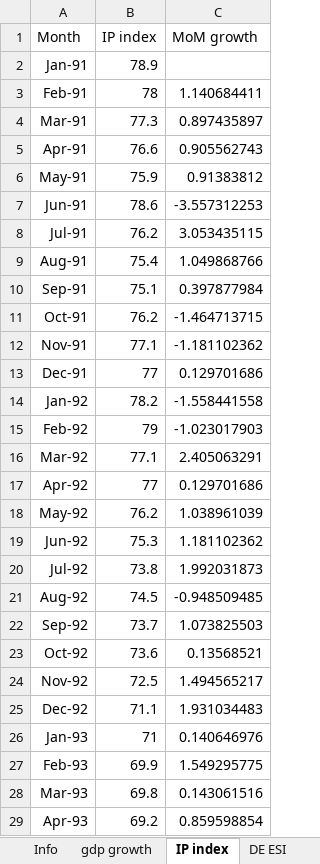
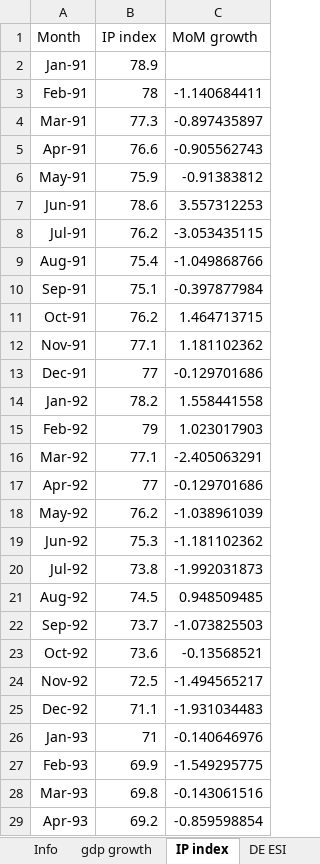
Before and after one commit to lena-will/GDP-nowcasting, an Excel workbook: Data prep/macro_data.xlsx, sheet IP index, drawn as a sheet; only a part is shown; values as stored, in another font and other column widths than the file's, no borders; the diff covers the shown part only; the diff names each change by its address in the sheet, - before the commit and + after, or states it on an @@ line.

Commit message:
work on data for preselection

```diff
--- a/Data prep/macro_data.xlsx (sheet IP index)
+++ b/Data prep/macro_data.xlsx (sheet IP index)
-C3 (MoM growth): 1.140684411
+C3 (MoM growth): -1.140684411
-C4 (MoM growth): 0.897435897
+C4 (MoM growth): -0.897435897
-C5 (MoM growth): 0.905562743
+C5 (MoM growth): -0.905562743
-C6 (MoM growth): 0.91383812
+C6 (MoM growth): -0.91383812
-C7 (MoM growth): -3.557312253
+C7 (MoM growth): 3.557312253
-C8 (MoM growth): 3.053435115
+C8 (MoM growth): -3.053435115
-C9 (MoM growth): 1.049868766
+C9 (MoM growth): -1.049868766
-C10 (MoM growth): 0.397877984
+C10 (MoM growth): -0.397877984
-C11 (MoM growth): -1.464713715
+C11 (MoM growth): 1.464713715
-C12 (MoM growth): -1.181102362
+C12 (MoM growth): 1.181102362
-C13 (MoM growth): 0.129701686
+C13 (MoM growth): -0.129701686
-C14 (MoM growth): -1.558441558
+C14 (MoM growth): 1.558441558
-C15 (MoM growth): -1.023017903
+C15 (MoM growth): 1.023017903
-C16 (MoM growth): 2.405063291
+C16 (MoM growth): -2.405063291
-C17 (MoM growth): 0.129701686
+C17 (MoM growth): -0.129701686
-C18 (MoM growth): 1.038961039
+C18 (MoM growth): -1.038961039
-C19 (MoM growth): 1.181102362
+C19 (MoM growth): -1.181102362
-C20 (MoM growth): 1.992031873
+C20 (MoM growth): -1.992031873
-C21 (MoM growth): -0.948509485
+C21 (MoM growth): 0.948509485
-C22 (MoM growth): 1.073825503
+C22 (MoM growth): -1.073825503
-C23 (MoM growth): 0.13568521
+C23 (MoM growth): -0.13568521
-C24 (MoM growth): 1.494565217
+C24 (MoM growth): -1.494565217
-C25 (MoM growth): 1.931034483
+C25 (MoM growth): -1.931034483
-C26 (MoM growth): 0.140646976
+C26 (MoM growth): -0.140646976
-C27 (MoM growth): 1.549295775
+C27 (MoM growth): -1.549295775
-C28 (MoM growth): 0.143061516
+C28 (MoM growth): -0.143061516
-C29 (MoM growth): 0.859598854
+C29 (MoM growth): -0.859598854
```
Also changed, not shown: 343 edited cells elsewhere in this sheet, formulas that keep their value, 2 other files.
